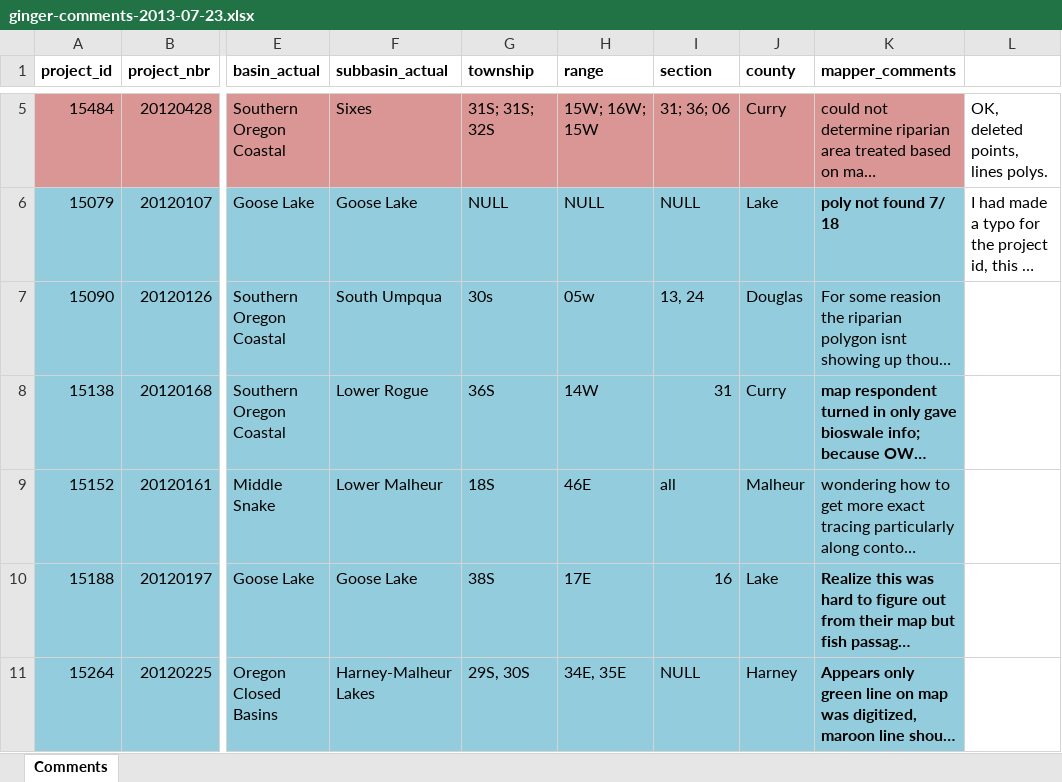
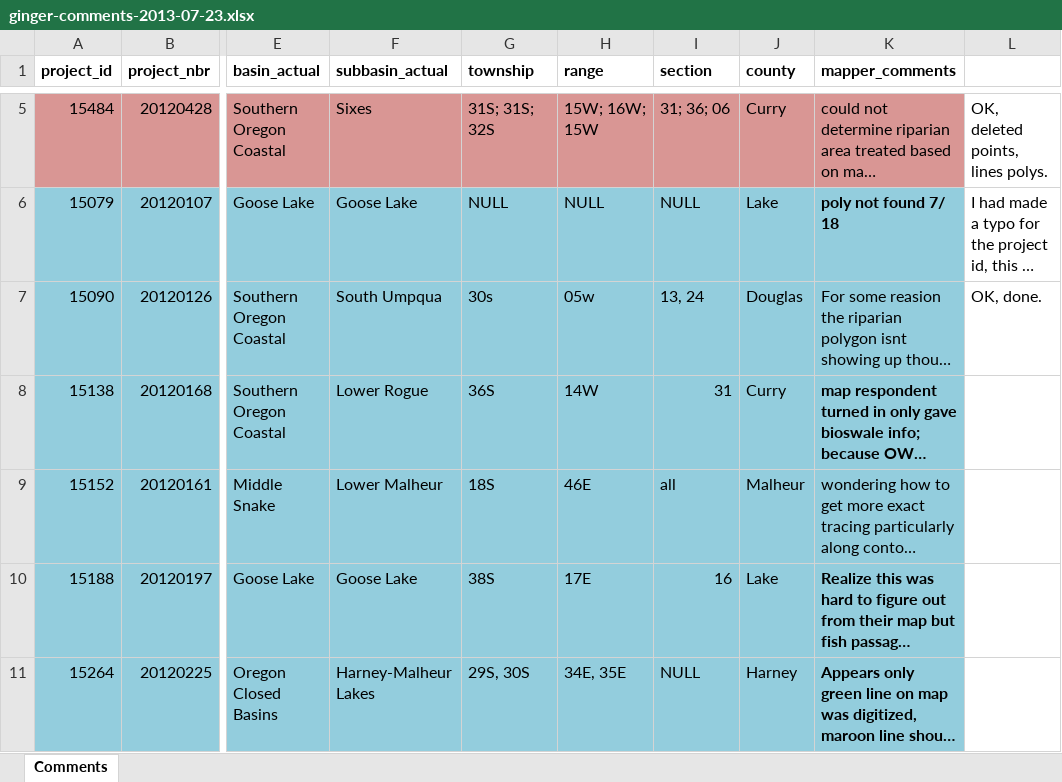
Before and after one commit to hallahan/oweb, an Excel workbook: notes/ginger-comments-2013-07-23.xlsx, sheet Comments, drawn as a sheet; only a part is shown, gaps mark what is left out; long unchanged cells end in …; values as stored, in another font and other column widths than the file's, no borders; the diff names each change by its address in the sheet, - before the commit and + after, or states it on an @@ line.

Commit message:
15090 redone per gingers comments

```diff
--- a/notes/ginger-comments-2013-07-23.xlsx (sheet Comments)
+++ b/notes/ginger-comments-2013-07-23.xlsx (sheet Comments)
-L7: (empty)
+L7: OK, done.
```
Also changed, not shown: 3 other files.
